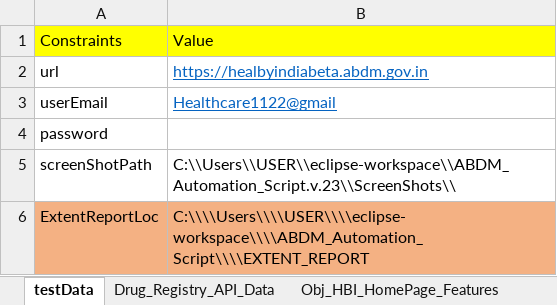
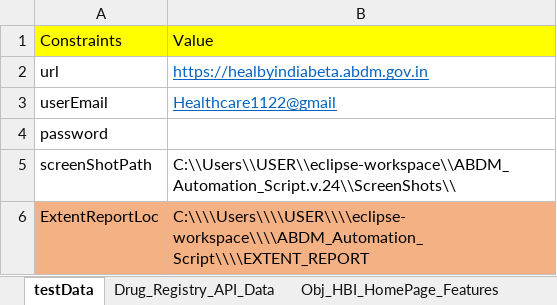
Before and after one commit to souravp-lti/TestingQA, an Excel workbook: src/main/java/Configuration/XPath&TestData.xlsx, sheet testData, drawn as a sheet; values as stored, in another font and other column widths than the file's, no borders; the diff names each change by its address in the sheet, - before the commit and + after, or states it on an @@ line.

```diff
--- a/src/main/java/Configuration/XPath&TestData.xlsx (sheet testData)
+++ b/src/main/java/Configuration/XPath&TestData.xlsx (sheet testData)
-B5: C:\\Users\\USER\\eclipse-workspace\\ABDM_Automation_Script.v.23\\ScreenShots\\
+B5: C:\\Users\\USER\\eclipse-workspace\\ABDM_Automation_Script.v.24\\ScreenShots\\
```
Also changed, not shown: target/classes/Configuration/XPath&TestData.xlsx, 12 other files.
